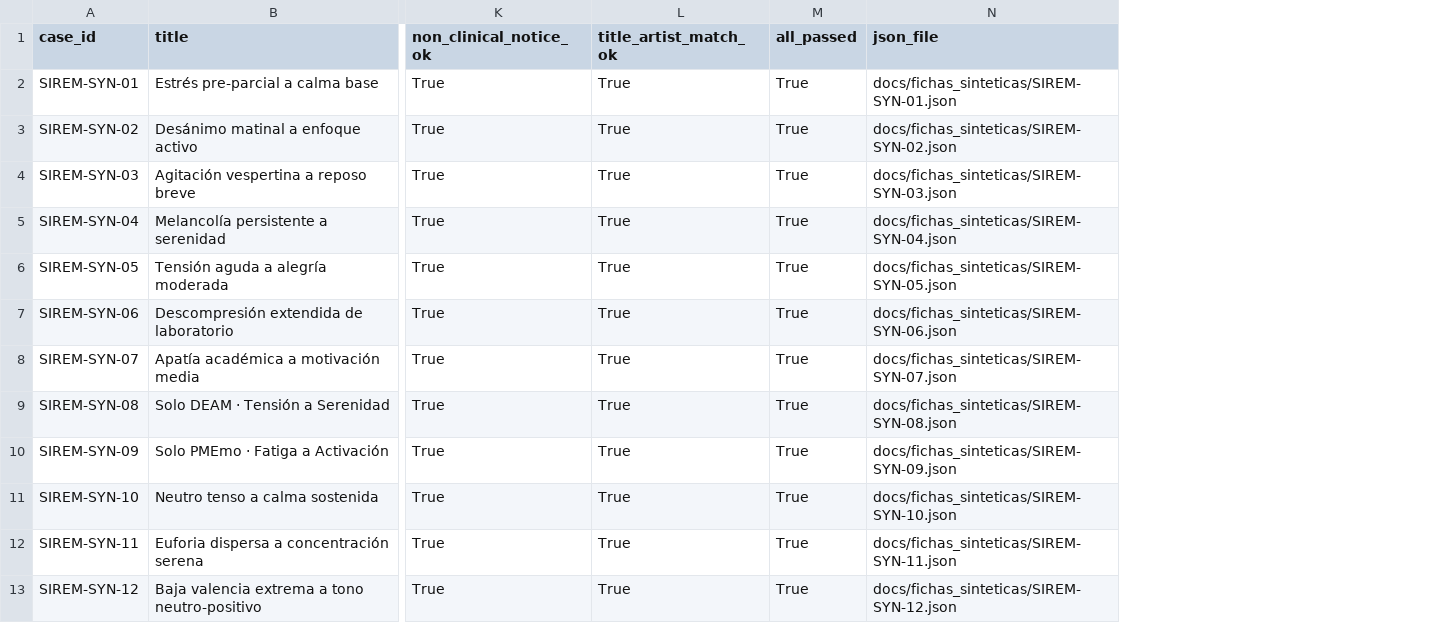
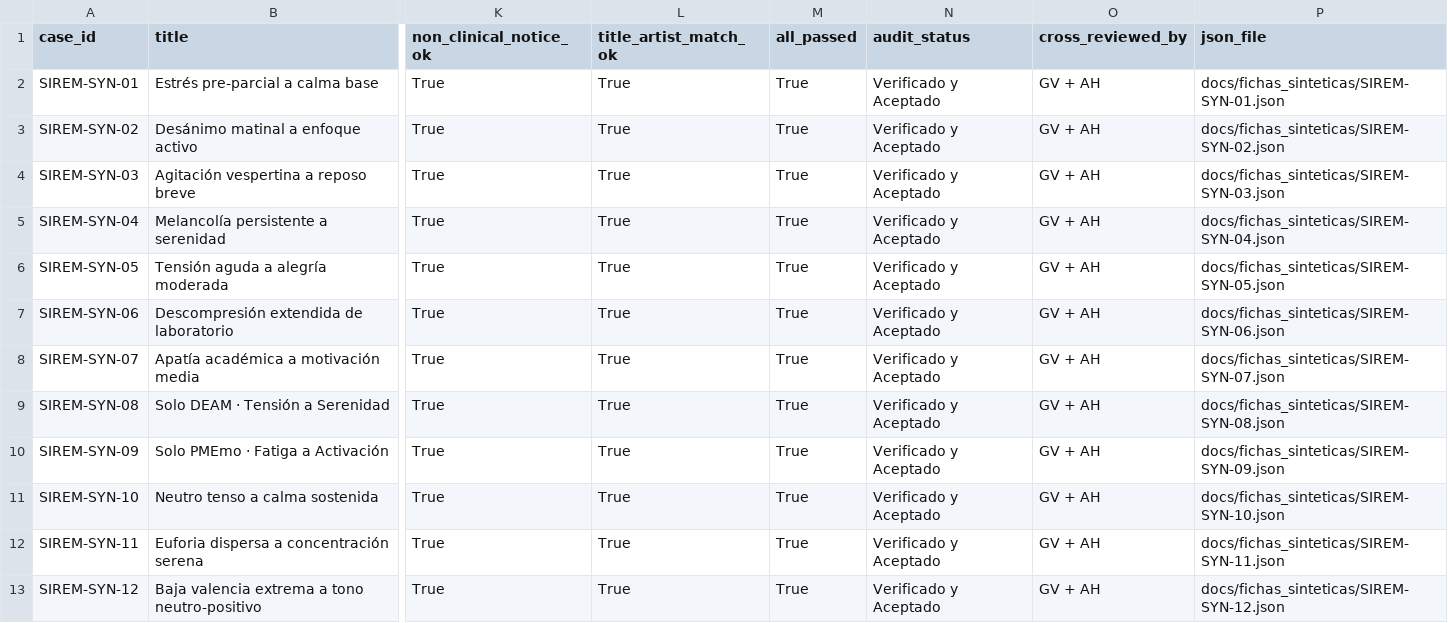
Before and after one commit to Strayker54/Proyecto-SIREM, a CSV file: docs/verificacion_20_fichas_ca4.csv, drawn as a sheet; only a part is shown, gaps mark what is left out; the diff names each change by its address in the sheet, - before the commit and + after, or states it on an @@ line.

Commit message:
feat(evaluation): 📊 complete 10 paired usability trials for ca5 and finalize 20/20 ca4 audit

```diff
--- a/docs/verificacion_20_fichas_ca4.csv
+++ b/docs/verificacion_20_fichas_ca4.csv
+column N (audit_status), rows 2-13: all Verificado y Aceptado
+column O (cross_reviewed_by), rows 2-13: all GV + AH
```
Also changed, not shown: docs/resultados_usabilidad_ca5.csv, 24 other files.
